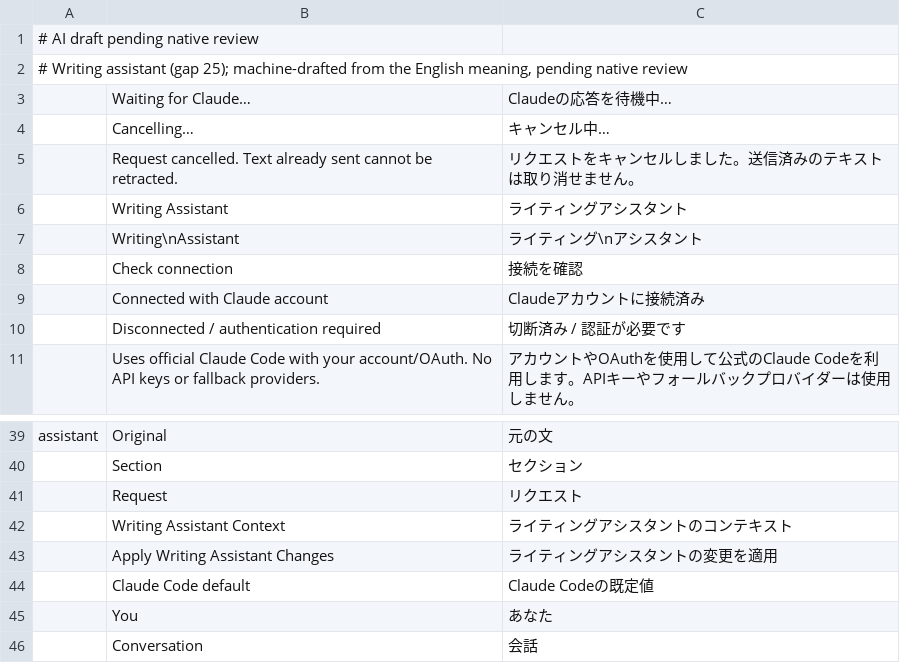
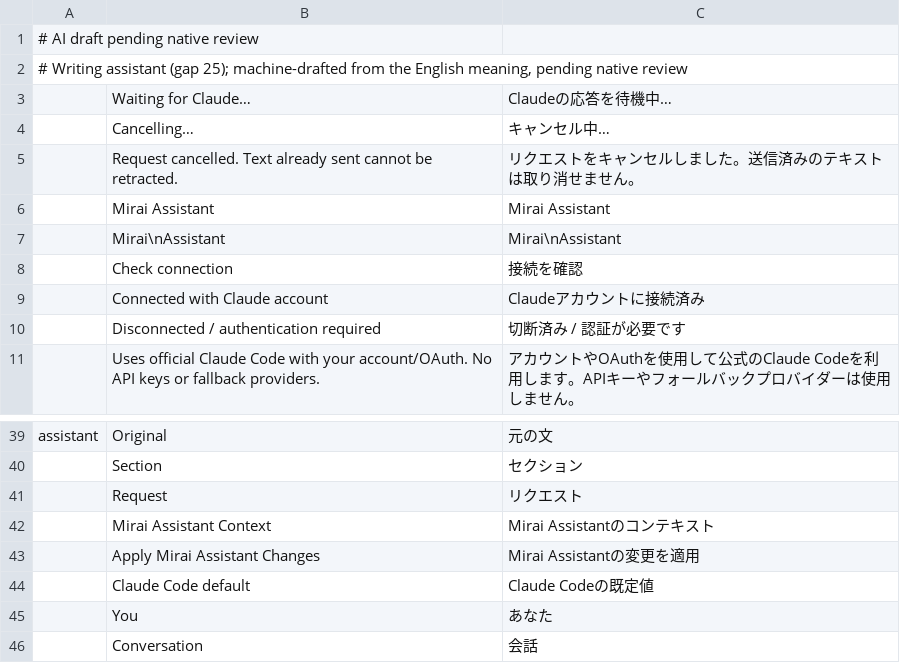
Before and after one commit to mirasins/wordcraft, a TSV file: crates/ui-egui/src/assistant-i18n/ja.tsv, drawn as a sheet; only a part is shown, gaps mark what is left out.

```diff
--- a/crates/ui-egui/src/assistant-i18n/ja.tsv
+++ b/crates/ui-egui/src/assistant-i18n/ja.tsv
@@ -5,4 +5,4 @@
 	Request cancelled. Text already sent cannot be retracted.	リクエストをキャンセルしました。送信済みのテキストは取り消せません。
-	Writing Assistant	ライティングアシスタント
-	Writing\nAssistant	ライティング\nアシスタント
+	Mirai Assistant	Mirai Assistant
+	Mirai\nAssistant	Mirai\nAssistant
 	Check connection	接続を確認
@@ -41,4 +41,4 @@ assistant	Original	元の文
 	Request	リクエスト
-	Writing Assistant Context	ライティングアシスタントのコンテキスト
-	Apply Writing Assistant Changes	ライティングアシスタントの変更を適用
+	Mirai Assistant Context	Mirai Assistantのコンテキスト
+	Apply Mirai Assistant Changes	Mirai Assistantの変更を適用
 	Claude Code default	Claude Codeの既定値
```
Also changed, not shown: crates/ui-egui/src/assistant-i18n/bg.tsv, crates/ui-egui/src/assistant-i18n/es.tsv, 32 other files.
